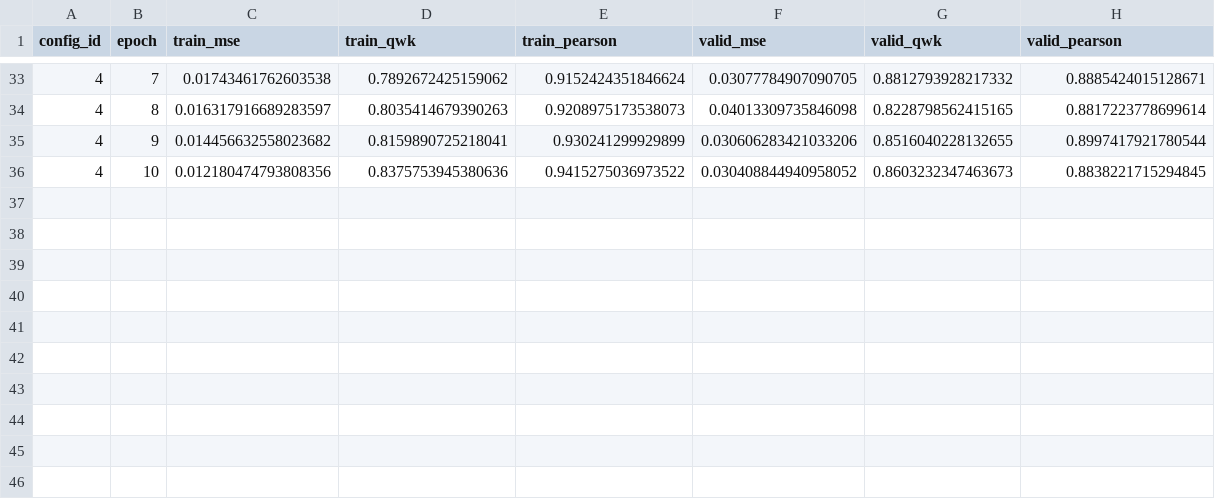
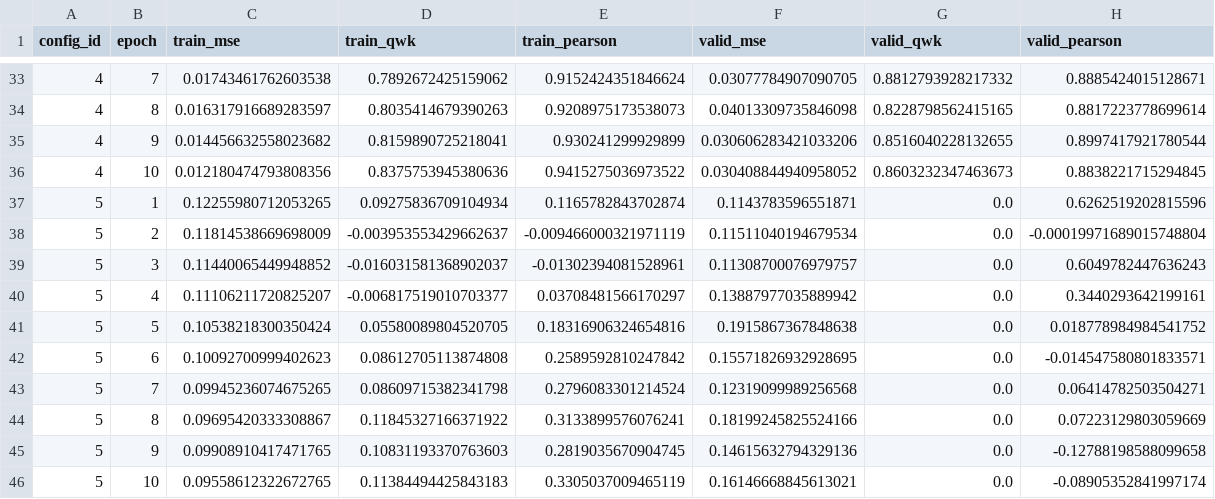
Before and after one commit to bwbayu/llm_aes, a CSV file: experiments/results/results_epoch_longformer.csv, drawn as a sheet; only a part is shown, gaps mark what is left out; the diff names each change by its address in the sheet, - before the commit and + after, or states it on an @@ line.

```diff
--- a/experiments/results/results_epoch_longformer.csv
+++ b/experiments/results/results_epoch_longformer.csv
+row 37: 5 | 1 | 0.12255980712053265 | 0.09275836709104934 | 0.1165782843702874 | 0.1143783596551871 | 0.0 | 0.6262519202815596
+row 38: 5 | 2 | 0.11814538669698009 | -0.003953553429662637 | -0.009466000321971119 | 0.11511040194679534 | 0.0 | -0.00019971689015748804
+row 39: 5 | 3 | 0.11440065449948852 | -0.016031581368902037 | -0.01302394081528961 | 0.11308700076979757 | 0.0 | 0.6049782447636243
+row 40: 5 | 4 | 0.11106211720825207 | -0.006817519010703377 | 0.03708481566170297 | 0.13887977035889942 | 0.0 | 0.3440293642199161
+row 41: 5 | 5 | 0.10538218300350424 | 0.05580089804520705 | 0.18316906324654816 | 0.1915867367848638 | 0.0 | 0.018778984984541752
+row 42: 5 | 6 | 0.10092700999402623 | 0.08612705113874808 | 0.2589592810247842 | 0.15571826932928695 | 0.0 | -0.014547580801833571
+row 43: 5 | 7 | 0.09945236074675265 | 0.08609715382341798 | 0.2796083301214524 | 0.12319099989256568 | 0.0 | 0.06414782503504271
+row 44: 5 | 8 | 0.09695420333308867 | 0.11845327166371922 | 0.3133899576076241 | 0.18199245825524166 | 0.0 | 0.07223129803059669
+row 45: 5 | 9 | 0.09908910417471765 | 0.10831193370763603 | 0.2819035670904745 | 0.14615632794329136 | 0.0 | -0.12788198588099658
+row 46: 5 | 10 | 0.09558612322672765 | 0.11384494425843183 | 0.3305037009465119 | 0.16146668845613021 | 0.0 | -0.08905352841997174
```
Also changed, not shown: experiments/results/results.csv, experiments/results/results_longformer.csv, 4 other files.
